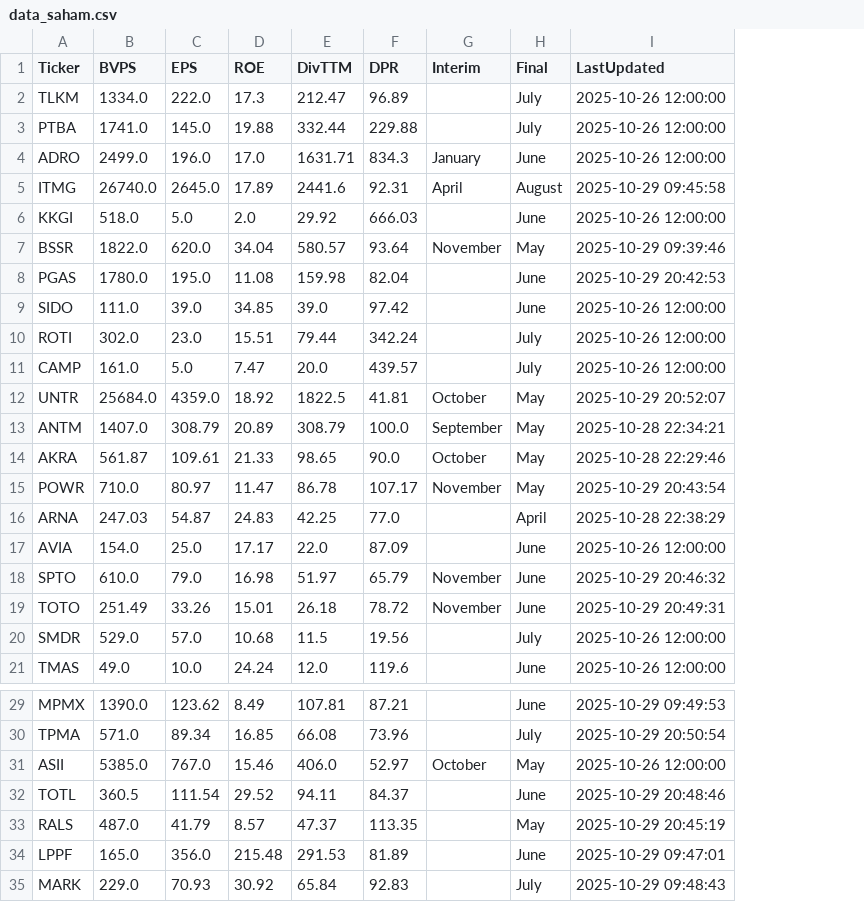
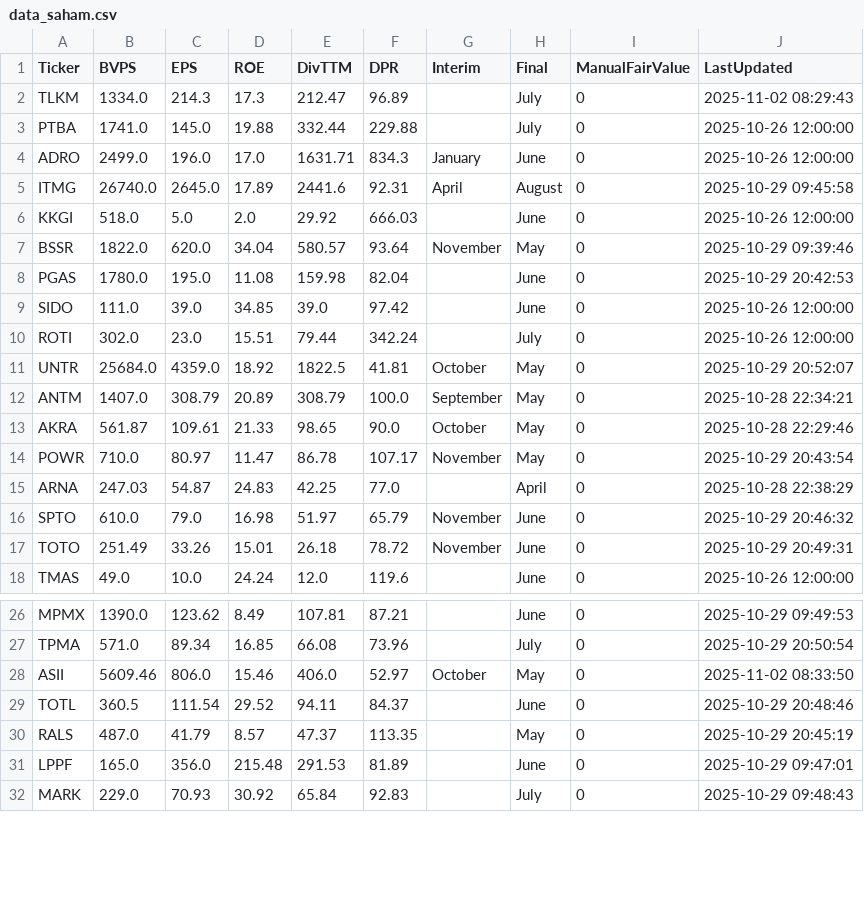
Before and after one commit to zanuartri/dividend-screener, a CSV file: data_saham.csv, drawn as a sheet; only a part is shown, gaps mark what is left out; removed rows and columns are numbered as before the commit, all else as after; the diff names each change by its address in the sheet, - before the commit and + after, or states it on an @@ line.

```diff
--- a/data_saham.csv
+++ b/data_saham.csv
+column I (ManualFairValue), rows 2-18: all 0; rows 26-32: all 0
-C2 (EPS): 222.0
+C2 (EPS): 214.3
-J2 (LastUpdated): 2025-10-26 12:00:00
+J2 (LastUpdated): 2025-11-02 08:29:43
-row 11: CAMP | 161.0 | 5.0 | 7.47 | 20.0 | 439.57 |  | July | 2025-10-26 12:00:00
-row 17: AVIA | 154.0 | 25.0 | 17.17 | 22.0 | 87.09 |  | June | 2025-10-26 12:00:00
-row 20: SMDR | 529.0 | 57.0 | 10.68 | 11.5 | 19.56 |  | July | 2025-10-26 12:00:00
-B28 (BVPS): 5385.0
+B28 (BVPS): 5609.46
-C28 (EPS): 767.0
+C28 (EPS): 806.0
-J28 (LastUpdated): 2025-10-26 12:00:00
+J28 (LastUpdated): 2025-11-02 08:33:50
```
Also changed, not shown: 5 other files.
